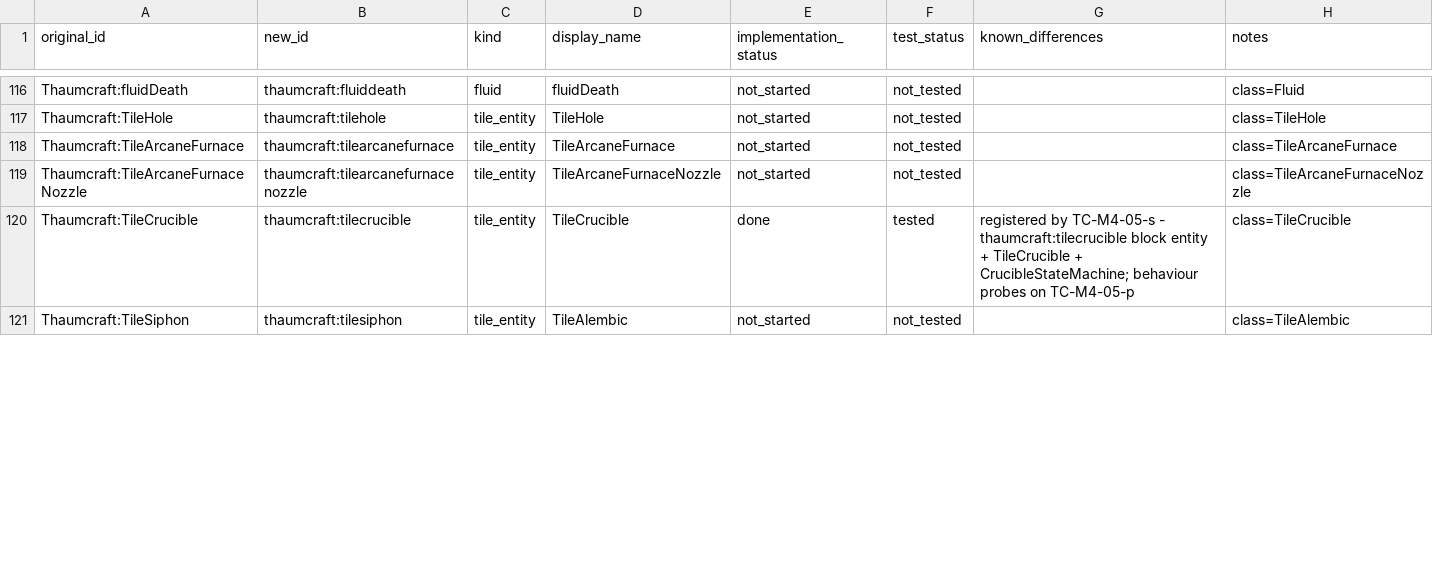
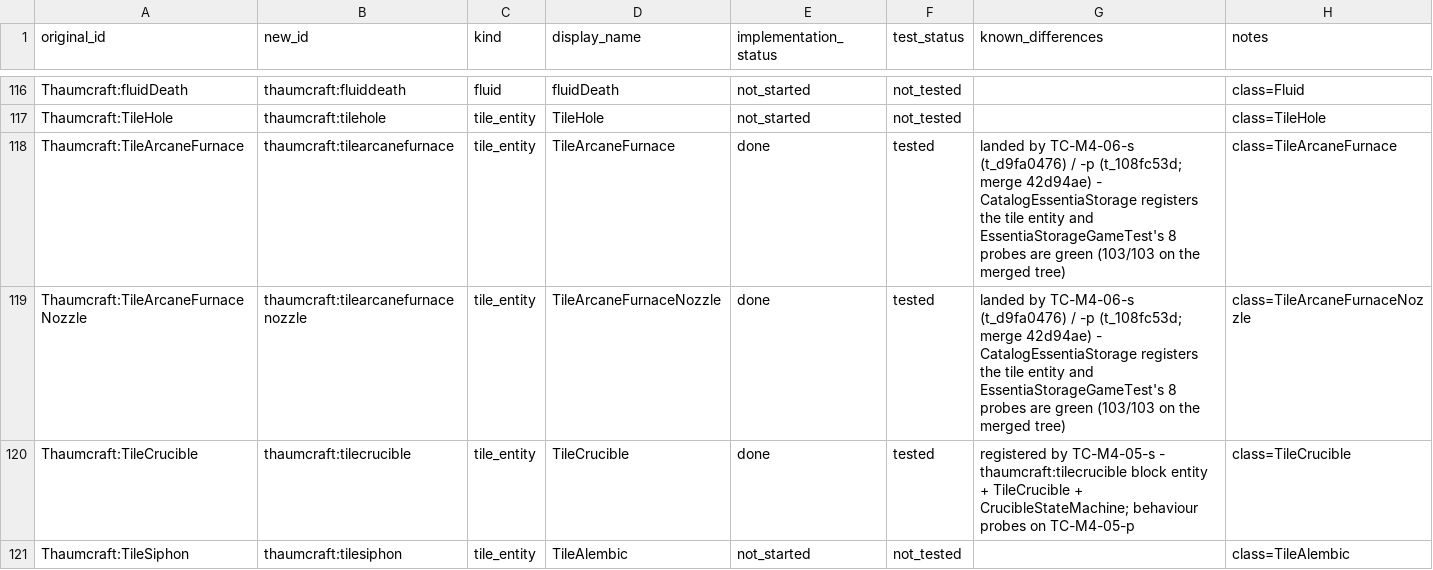
Before and after one commit to JonnyUtah12/thaumcraft-classic-modern, a CSV file: docs/content-mapping.csv, drawn as a sheet; only a part is shown, gaps mark what is left out; the diff covers the shown part only.

Commit message:
docs(ledger): reconcile content-mapping flips + re-point feature-tracking citations (t_1476daed)
Maintenance card, docs-only. No gameplay change.

content-mapping.csv: 10 stale rows flipped not_started/not_tested -> done/tested,
each citing the commit that landed it on this branch (all reachable from HEAD):
  * tilejar, tilejarvoid, tilearcanefurnace, tilearcanefurnacenozzle
    (TC-M4-06-s t_d9fa0476 / -p t_108fc53d, merge 42d94ae)
  * tilecrystal (TC-M6-04b-s t_c5c8533c, ea694a9)
  * worldgen.golem_totems/shrine_mounds/eldritch_stone_rings/hilltop_stones
    (TC-M5-05b-s t_7c6c3c2b, d4acdb3; StructureParityTest)
  * worldgen.wild_vis_aura_nodes (TC-M5-01 t_71def828, aaca66c; AuraNodeGameTest)
CRLF, 8 fields, quoting and the 1048-row count are preserved (line-ending bytes
untouched: only the two status fields and an empty known_differences field move).

feature-tracking.md: every superseded (ARCHIVED) card id re-pointed at its
current closer, so no archived id remains (34 -> 0); task cells now credit the
-s card and status cells that still read BLOCKED/NOT STARTED were corrected
against the board state of that closer.

FEATURE_MATRIX.md + compatibility-matrix.md: ledger-integrity rows added.
feature-matrix.csv regenerated with scripts/build_feature_matrix.py (idempotent).

Rationale for the only rows NOT flipped: RegistrationGameTest (a required
gametest) asserts every done row resolves in its target registry, so rows whose
kind has no resolvable registration stay not_started - the 48 aspect rows (the
CSV contract id is thaumcraft:aspect.<tag> while ModAspects registers
thaumcraft:<tag>) and the 201 research + 6 research_category rows (no
thaumcraft:research / thaumcraft:research_category registry exists yet). The 48
gated infusion recipe rows are left alone too: InfusionRecipeDataTest pins the
data, but the CI smoke gate counts a parse error naming thaumcraft as
mod-attributable, so their live-row count must be measured, not assumed.

```diff
--- a/docs/content-mapping.csv
+++ b/docs/content-mapping.csv
@@ -117,4 +117,4 @@ Thaumcraft:fluidDeath,thaumcraft:fluiddeath,fluid,fluidDeath,not_started,not_tes
 Thaumcraft:TileHole,thaumcraft:tilehole,tile_entity,TileHole,not_started,not_tested,,class=TileHole
-Thaumcraft:TileArcaneFurnace,thaumcraft:tilearcanefurnace,tile_entity,TileArcaneFurnace,not_started,not_tested,,class=TileArcaneFurnace
-Thaumcraft:TileArcaneFurnaceNozzle,thaumcraft:tilearcanefurnacenozzle,tile_entity,TileArcaneFurnaceNozzle,not_started,not_tested,,class=TileArcaneFurnaceNozzle
+Thaumcraft:TileArcaneFurnace,thaumcraft:tilearcanefurnace,tile_entity,TileArcaneFurnace,done,tested,landed by TC-M4-06-s (t_d9fa0476) / -p (t_108fc53d; merge 42d94ae) - CatalogEssentiaStorage registers the tile entity and EssentiaStorageGameTest's 8 probes are green (103/103 on the merged tree),class=TileArcaneFurnace
+Thaumcraft:TileArcaneFurnaceNozzle,thaumcraft:tilearcanefurnacenozzle,tile_entity,TileArcaneFurnaceNozzle,done,tested,landed by TC-M4-06-s (t_d9fa0476) / -p (t_108fc53d; merge 42d94ae) - CatalogEssentiaStorage registers the tile entity and EssentiaStorageGameTest's 8 probes are green (103/103 on the merged tree),class=TileArcaneFurnaceNozzle
 Thaumcraft:TileCrucible,thaumcraft:tilecrucible,tile_entity,TileCrucible,done,tested,registered by TC-M4-05-s - thaumcraft:tilecrucible block entity + TileCrucible + CrucibleStateMachine; behaviour probes on TC-M4-05-p,class=TileCrucible
```
Also changed, not shown: 24 edited cells elsewhere in this file, docs/feature-matrix.csv, 3 other files.
